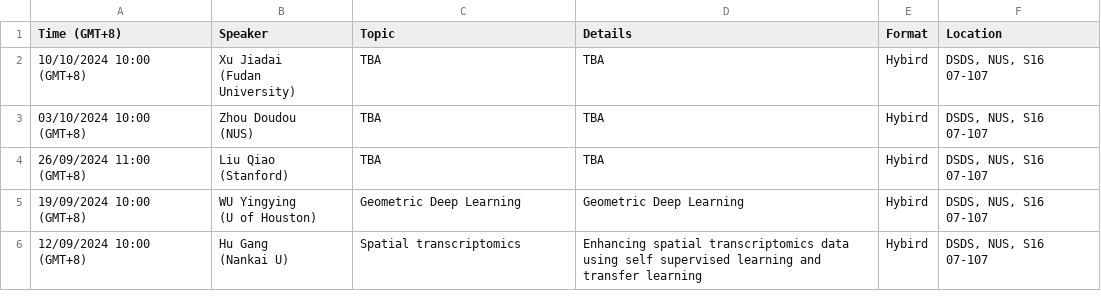
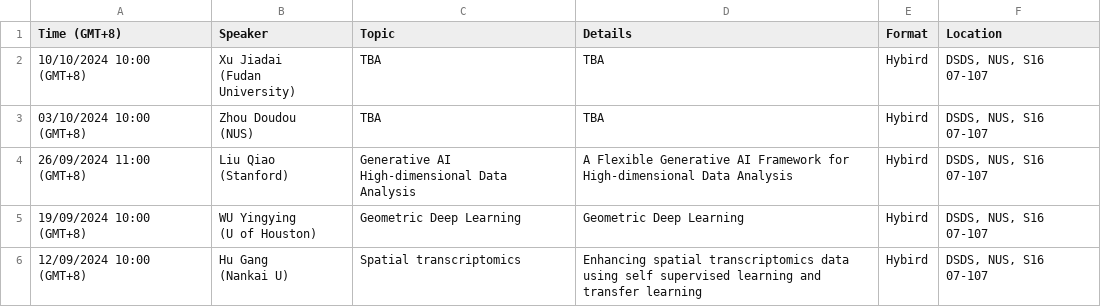
Before and after one commit to zhigang-yao/group-projects, a CSV file: docs/pri/Yao Group Privatissimum cb02715c306e40ca8d8b2bac4dd200e2.csv, drawn as a sheet; only a part is shown.

```diff
--- a/docs/pri/Yao Group Privatissimum cb02715c306e40ca8d8b2bac4dd200e2.csv
+++ b/docs/pri/Yao Group Privatissimum cb02715c306e40ca8d8b2bac4dd200e2.csv
@@ -5,4 +5,5 @@
 (NUS)",TBA,TBA,Hybird,"DSDS, NUS, S16 07-107"
-26/09/2024 11:00 (GMT+8),"Liu Qiao
-(Stanford)",TBA,TBA,Hybird,"DSDS, NUS, S16 07-107"
+26/09/2024 11:00 (GMT+8),"Liu Qiao
+(Stanford)","Generative AI
+High-dimensional Data Analysis",A Flexible Generative AI Framework for High-dimensional Data Analysis,Hybird,"DSDS, NUS, S16 07-107"
 19/09/2024 10:00 (GMT+8),"WU Yingying
```
Also changed, not shown: 2 other files.
